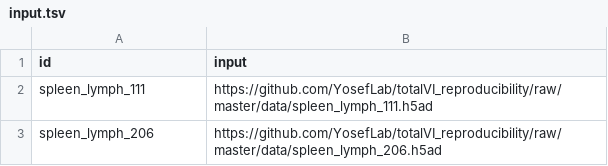
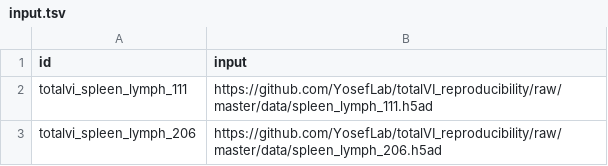
Before and after one commit to openproblems-bio/neurips2021_multimodal_viash, a TSV file: src/common/datasets/download_totalvi_spleen_lymph/input.tsv, drawn as a sheet.

```diff
--- a/src/common/datasets/download_totalvi_spleen_lymph/input.tsv
+++ b/src/common/datasets/download_totalvi_spleen_lymph/input.tsv
@@ -1,3 +1,3 @@
 id	input
-spleen_lymph_111	https://github.com/YosefLab/totalVI_reproducibility/raw/master/data/spleen_lymph_111.h5ad
-spleen_lymph_206	https://github.com/YosefLab/totalVI_reproducibility/raw/master/data/spleen_lymph_206.h5ad
+totalvi_spleen_lymph_111	https://github.com/YosefLab/totalVI_reproducibility/raw/master/data/spleen_lymph_111.h5ad
+totalvi_spleen_lymph_206	https://github.com/YosefLab/totalVI_reproducibility/raw/master/data/spleen_lymph_206.h5ad
```
Also changed, not shown: src/common/datasets/download_10x_dataset/input.tsv, src/common/datasets/download_totalvi_10x_datasets/input.tsv, 2 other files.
